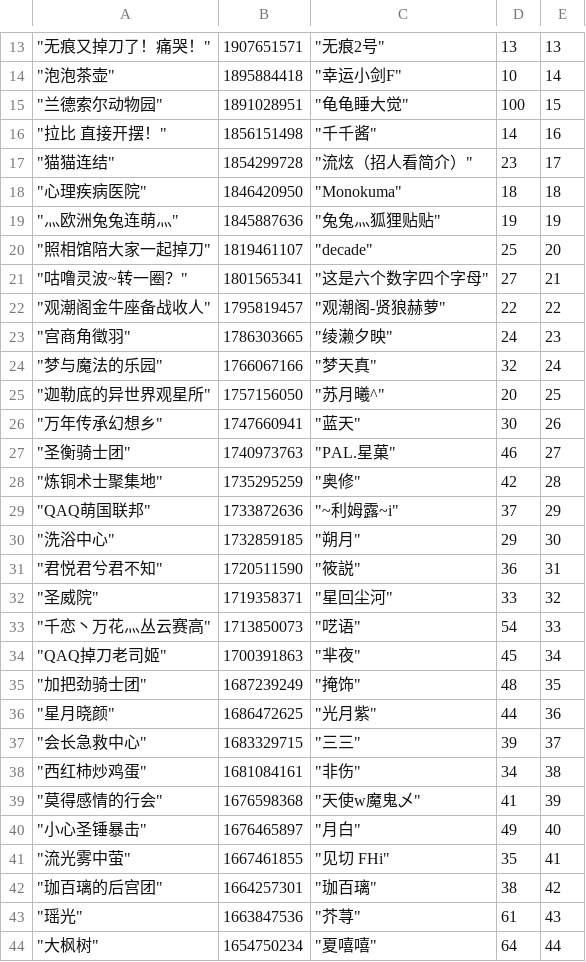
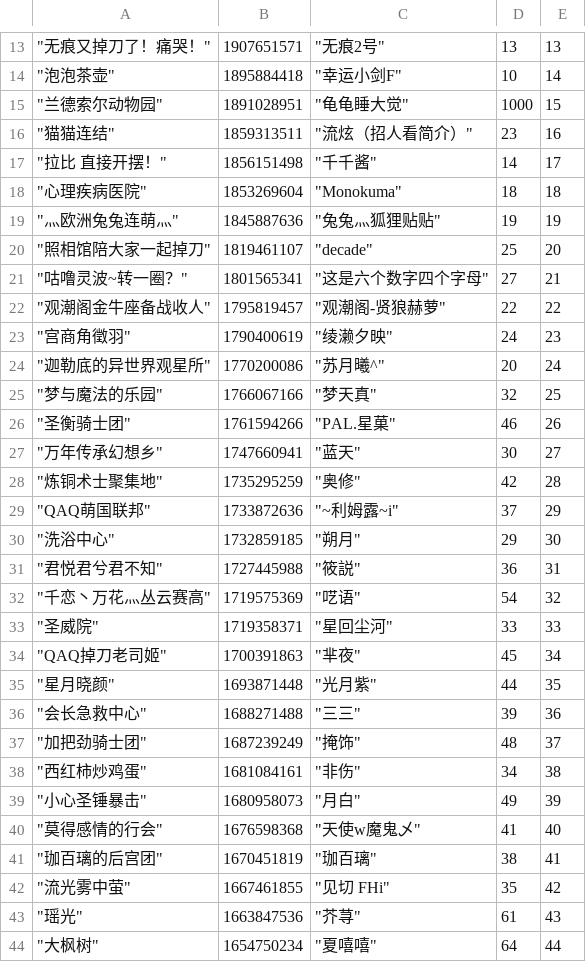
Before and after one commit to lumokato/pcrdata, a CSV file: rank/qd415.csv, drawn as a sheet; only a part is shown, gaps mark what is left out; the diff covers the shown part only.

```diff
--- a/rank/qd415.csv
+++ b/rank/qd415.csv
@@ -14,6 +14,6 @@
 """泡泡茶壶""",1895884418,"""幸运小剑F""",10,14
-"""兰德索尔动物园""",1891028951,"""龟龟睡大觉""",100,15
-"""拉比 直接开摆！""",1856151498,"""千千酱""",14,16
-"""猫猫连结""",1854299728,"""流炫（招人看简介）""",23,17
-"""心理疾病医院""",1846420950,"""Monokuma""",18,18
+"""兰德索尔动物园""",1891028951,"""龟龟睡大觉""",1000,15
+"""猫猫连结""",1859313511,"""流炫（招人看简介）""",23,16
+"""拉比 直接开摆！""",1856151498,"""千千酱""",14,17
+"""心理疾病医院""",1853269604,"""Monokuma""",18,18
 """灬欧洲兔兔连萌灬""",1845887636,"""兔兔灬狐狸贴贴""",19,19
@@ -22,7 +22,7 @@
 """观潮阁金牛座备战收人""",1795819457,"""观潮阁-贤狼赫萝""",22,22
-"""宫商角徵羽""",1786303665,"""绫濑夕映""",24,23
-"""梦与魔法的乐园""",1766067166,"""梦天真""",32,24
-"""迦勒底的异世界观星所""",1757156050,"""苏月曦^""",20,25
-"""万年传承幻想乡""",1747660941,"""蓝天""",30,26
-"""圣衡骑士团""",1740973763,"""PAL.星菓""",46,27
+"""宫商角徵羽""",1790400619,"""绫濑夕映""",24,23
+"""迦勒底的异世界观星所""",1770200086,"""苏月曦^""",20,24
+"""梦与魔法的乐园""",1766067166,"""梦天真""",32,25
+"""圣衡骑士团""",1761594266,"""PAL.星菓""",46,26
+"""万年传承幻想乡""",1747660941,"""蓝天""",30,27
 """炼铜术士聚集地""",1735295259,"""奥修""",42,28
@@ -30,14 +30,14 @@
 """洗浴中心""",1732859185,"""朔月""",29,30
-"""君悦君兮君不知""",1720511590,"""筱説""",36,31
-"""圣威院""",1719358371,"""星回尘河""",33,32
-"""千恋丶万花灬丛云赛高""",1713850073,"""呓语""",54,33
+"""君悦君兮君不知""",1727445988,"""筱説""",36,31
+"""千恋丶万花灬丛云赛高""",1719575369,"""呓语""",54,32
+"""圣威院""",1719358371,"""星回尘河""",33,33
 """QAQ掉刀老司姬""",1700391863,"""芈夜""",45,34
-"""加把劲骑士团""",1687239249,"""掩饰""",48,35
-"""星月晓颜""",1686472625,"""光月紫""",44,36
-"""会长急救中心""",1683329715,"""三三""",39,37
+"""星月晓颜""",1693871448,"""光月紫""",44,35
+"""会长急救中心""",1688271488,"""三三""",39,36
+"""加把劲骑士团""",1687239249,"""掩饰""",48,37
 """西红柿炒鸡蛋""",1681084161,"""非伤""",34,38
-"""莫得感情的行会""",1676598368,"""天使w魔鬼乄""",41,39
-"""小心圣锤暴击""",1676465897,"""月白""",49,40
-"""流光雾中萤""",1667461855,"""见切 FHi""",35,41
-"""珈百璃的后宫团""",1664257301,"""珈百璃""",38,42
+"""小心圣锤暴击""",1680958073,"""月白""",49,39
+"""莫得感情的行会""",1676598368,"""天使w魔鬼乄""",41,40
+"""珈百璃的后宫团""",1670451819,"""珈百璃""",38,41
+"""流光雾中萤""",1667461855,"""见切 FHi""",35,42
 """瑶光""",1663847536,"""芥荨""",61,43
```
Also changed, not shown: 1 edited cell elsewhere in this file, rank/damage_qd.csv, rank/qd413.csv, 39 other files.
